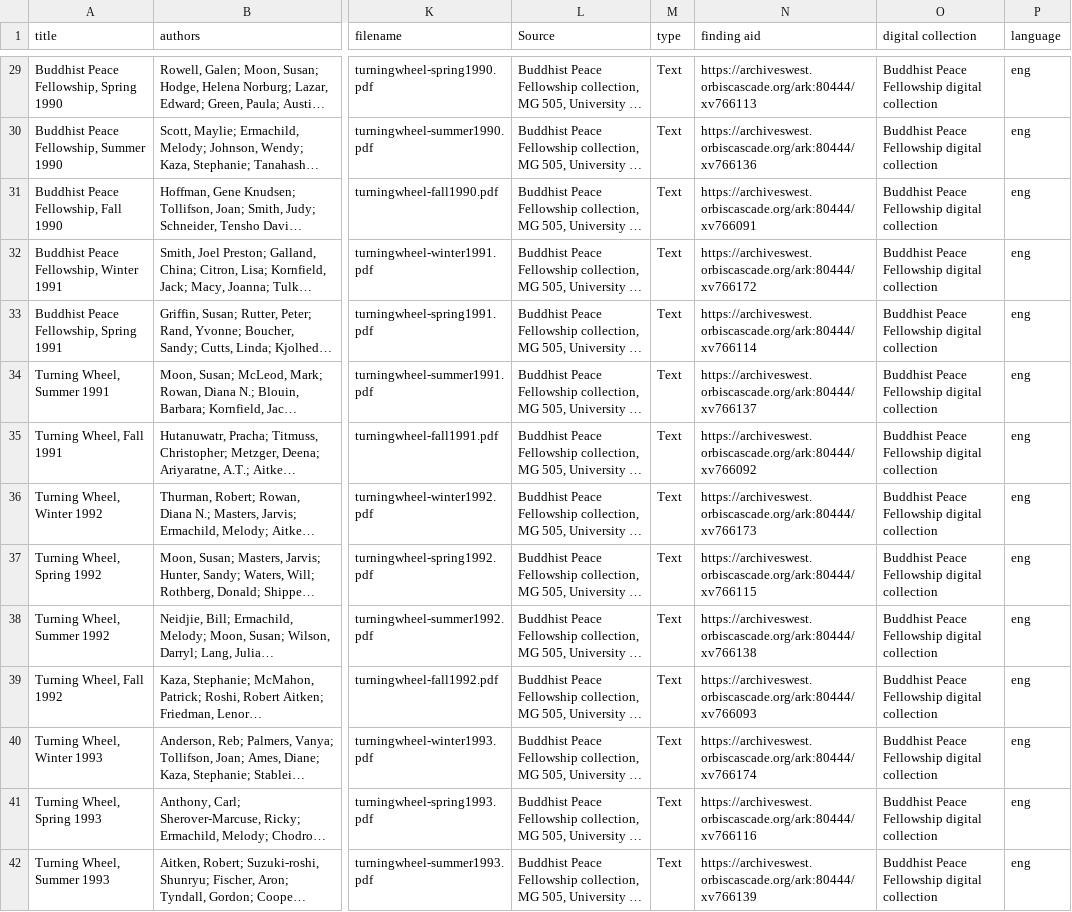
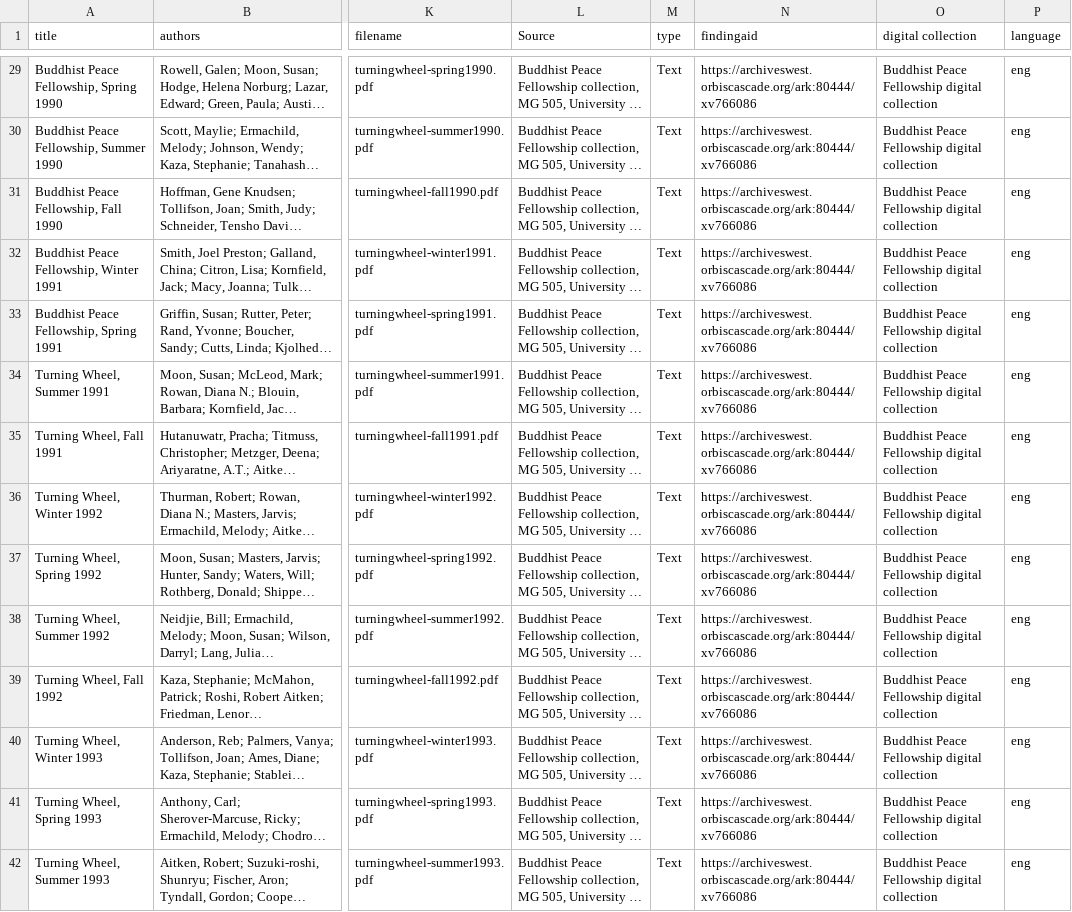
Before and after one commit to uidaholib/collectionbuilder-csv-template, a CSV file: _data/bpf_metadata.csv, drawn as a sheet; only a part is shown, gaps mark what is left out; long unchanged cells end in …; the diff covers the shown part only; the diff names each change by its address in the sheet, - before the commit and + after, or states it on an @@ line.

```diff
--- a/_data/bpf_metadata.csv
+++ b/_data/bpf_metadata.csv
-N1: finding aid
+N1: findingaid
-N29 (findingaid): https://archiveswest.orbiscascade.org/ark:80444/xv766113
+N29 (findingaid): https://archiveswest.orbiscascade.org/ark:80444/xv766086
-N30 (findingaid): https://archiveswest.orbiscascade.org/ark:80444/xv766136
+N30 (findingaid): https://archiveswest.orbiscascade.org/ark:80444/xv766086
-N31 (findingaid): https://archiveswest.orbiscascade.org/ark:80444/xv766091
+N31 (findingaid): https://archiveswest.orbiscascade.org/ark:80444/xv766086
-N32 (findingaid): https://archiveswest.orbiscascade.org/ark:80444/xv766172
+N32 (findingaid): https://archiveswest.orbiscascade.org/ark:80444/xv766086
-N33 (findingaid): https://archiveswest.orbiscascade.org/ark:80444/xv766114
+N33 (findingaid): https://archiveswest.orbiscascade.org/ark:80444/xv766086
-N34 (findingaid): https://archiveswest.orbiscascade.org/ark:80444/xv766137
+N34 (findingaid): https://archiveswest.orbiscascade.org/ark:80444/xv766086
-N35 (findingaid): https://archiveswest.orbiscascade.org/ark:80444/xv766092
+N35 (findingaid): https://archiveswest.orbiscascade.org/ark:80444/xv766086
-N36 (findingaid): https://archiveswest.orbiscascade.org/ark:80444/xv766173
+N36 (findingaid): https://archiveswest.orbiscascade.org/ark:80444/xv766086
-N37 (findingaid): https://archiveswest.orbiscascade.org/ark:80444/xv766115
+N37 (findingaid): https://archiveswest.orbiscascade.org/ark:80444/xv766086
-N38 (findingaid): https://archiveswest.orbiscascade.org/ark:80444/xv766138
+N38 (findingaid): https://archiveswest.orbiscascade.org/ark:80444/xv766086
-N39 (findingaid): https://archiveswest.orbiscascade.org/ark:80444/xv766093
+N39 (findingaid): https://archiveswest.orbiscascade.org/ark:80444/xv766086
-N40 (findingaid): https://archiveswest.orbiscascade.org/ark:80444/xv766174
+N40 (findingaid): https://archiveswest.orbiscascade.org/ark:80444/xv766086
-N41 (findingaid): https://archiveswest.orbiscascade.org/ark:80444/xv766116
+N41 (findingaid): https://archiveswest.orbiscascade.org/ark:80444/xv766086
-N42 (findingaid): https://archiveswest.orbiscascade.org/ark:80444/xv766139
+N42 (findingaid): https://archiveswest.orbiscascade.org/ark:80444/xv766086
```
Also changed, not shown: 87 edited cells elsewhere in this file, _data/config-metadata.csv, 4 other files.
